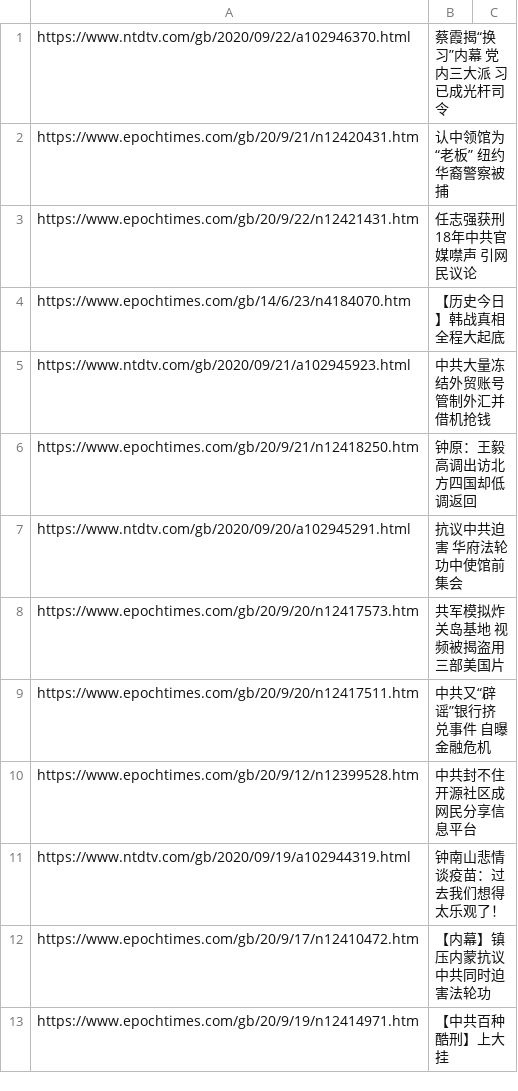
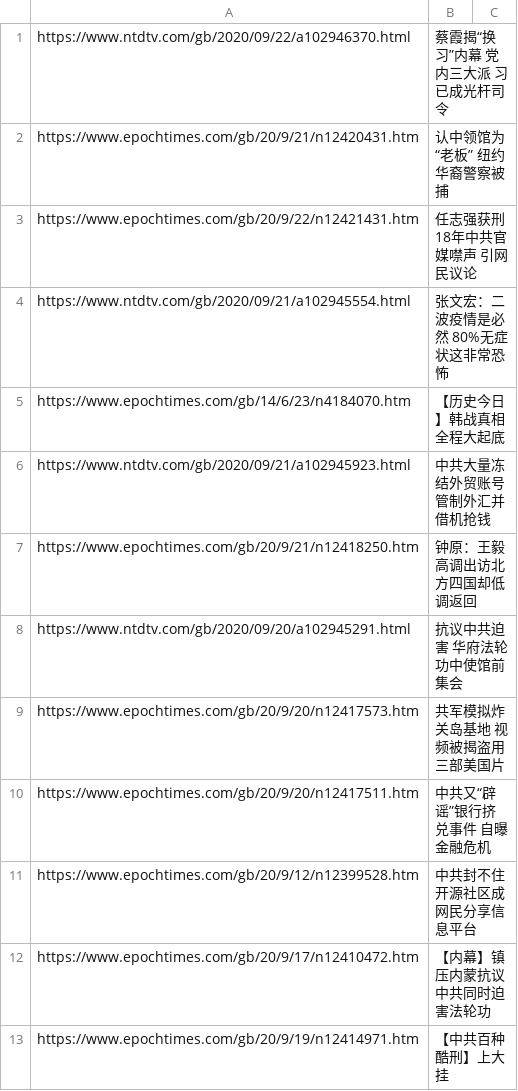
Before and after one commit to sendtruth2020/goodnews, a CSV file: indexes/ABC.csv, drawn as a sheet; only a part is shown.

Commit message:
Update ABC.csv

```diff
--- a/indexes/ABC.csv
+++ b/indexes/ABC.csv
@@ -3,2 +3,3 @@ https://www.epochtimes.com/gb/20/9/21/n12420431.htm,认中领馆为“老板”
 https://www.epochtimes.com/gb/20/9/22/n12421431.htm,任志强获刑18年中共官媒噤声 引网民议论
+https://www.ntdtv.com/gb/2020/09/21/a102945554.html,张文宏：二波疫情是必然 80%无症状这非常恐怖
 https://www.epochtimes.com/gb/14/6/23/n4184070.htm,【历史今日】韩战真相全程大起底
@@ -10,3 +11,2 @@ https://www.epochtimes.com/gb/20/9/20/n12417511.htm,中共又“辟谣”银行
 https://www.epochtimes.com/gb/20/9/12/n12399528.htm,中共封不住 开源社区成网民分享信息平台
-https://www.ntdtv.com/gb/2020/09/19/a102944319.html,钟南山悲情谈疫苗：过去我们想得太乐观了！
 https://www.epochtimes.com/gb/20/9/17/n12410472.htm,【内幕】镇压内蒙抗议 中共同时迫害法轮功
```
